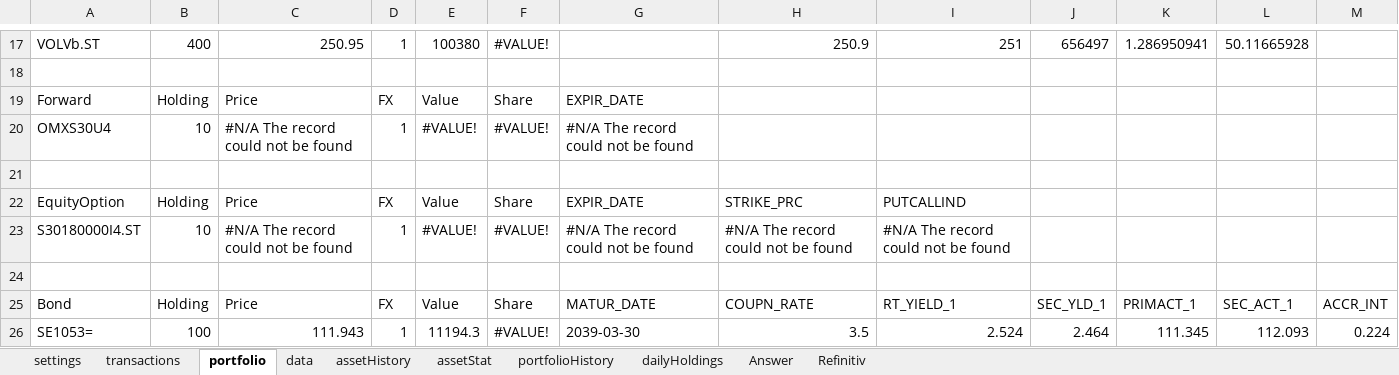
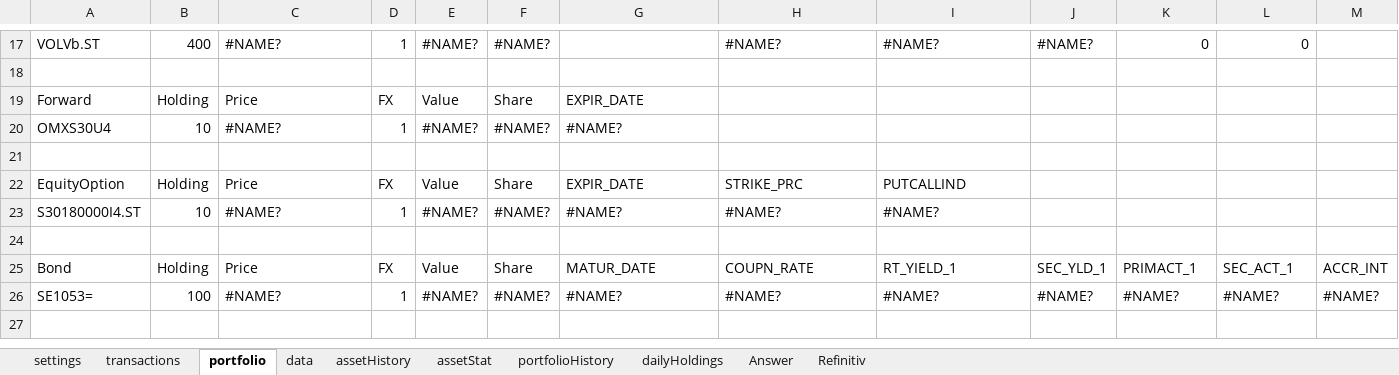
Before and after one commit to ErikssonWilliam/Portfolio-Management, an Excel workbook: Project 3/portfolioManagerV4projekt3.xlsm, sheet portfolio, drawn as a sheet; only a part is shown, gaps mark what is left out; values as stored, in another font and other column widths than the file's, no cell formats; charts and pictures not drawn; the diff covers the shown part only; the diff names each change by its address in the sheet, - before the commit and + after, or states it on an @@ line.

```diff
--- a/Project 3/portfolioManagerV4projekt3.xlsm (sheet portfolio)
+++ b/Project 3/portfolioManagerV4projekt3.xlsm (sheet portfolio)
-C17: 250.95
+C17: #NAME?
-E17: 100380
+E17: #NAME?
-F17: #VALUE!
+F17: #NAME?
-H17: 250.9
+H17: #NAME?
-I17: 251
+I17: #NAME?
-J17: 656497
+J17: #NAME?
-K17: 1.286950941
+K17: 0
-L17: 50.11665928
+L17: 0
-C20: #N/A The record could not be found
+C20: #NAME?
-E20: #VALUE!
+E20: #NAME?
-F20: #VALUE!
+F20: #NAME?
-G20: #N/A The record could not be found
+G20: #NAME?
-C23: #N/A The record could not be found
+C23: #NAME?
-E23: #VALUE!
+E23: #NAME?
-F23: #VALUE!
+F23: #NAME?
-G23: #N/A The record could not be found
+G23: #NAME?
-H23: #N/A The record could not be found
+H23: #NAME?
-I23: #N/A The record could not be found
+I23: #NAME?
-C26: 111.943
+C26: #NAME?
-E26: 11194.3
+E26: #NAME?
-F26: #VALUE!
+F26: #NAME?
-G26: 2039-03-30
+G26: #NAME?
-H26: 3.5
+H26: #NAME?
-I26: 2.524
+I26: #NAME?
-J26: 2.464
+J26: #NAME?
-K26: 111.345
+K26: #NAME?
-L26: 112.093
+L26: #NAME?
-M26: 0.224
+M26: #NAME?
```
Also changed, not shown: 2 added rows, 2 removed rows and 61 edited cells elsewhere in this sheet, sheet assetHistory, sheet dailyHoldings, sheet data, sheet Answer, sheet Refinitiv, sheet settings, cell formats, charts or pictures.
